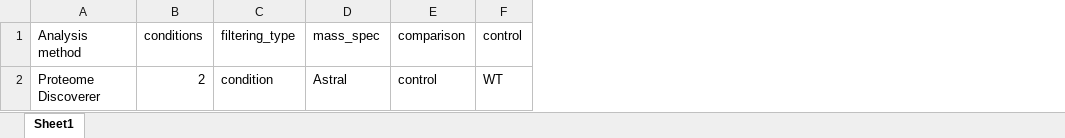
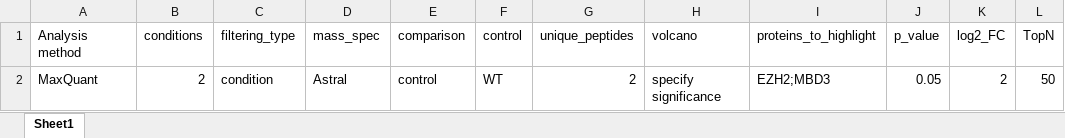
Before and after one commit to dzijlmans/MS-basic-post-processing, an Excel workbook: Analysis_parameters.xlsx, sheet Sheet1, drawn as a sheet; values as stored, in another font and other column widths than the file's, no borders; the diff names each change by its address in the sheet, - before the commit and + after, or states it on an @@ line.

Commit message:
New features added and improved volcano plots
New features:

- Added parameter to filter based on the number of unique peptides
- Added BH correction to p-values
- Results are exported per contrast (2 conditions) and per contrast and condition B as a whole (3 conditions)
- Volcano plots are now made for each contrast seperately using ggplot2 and will have select proteins highlighted

Select which proteins are highlighted:
- Supply a list of proteins
- Based on criteria for significance (p-value and log2 FC)
- TopN most differential proteins that are below a set p-value

```diff
--- a/Analysis_parameters.xlsx (sheet Sheet1)
+++ b/Analysis_parameters.xlsx (sheet Sheet1)
+column G (unique_peptides), row 2: 2
+column H (volcano), row 2: specify significance
+column I (proteins_to_highlight), row 2: EZH2;MBD3
+column J (p_value), row 2: 0.05
+column K (log2_FC), row 2: 2
+column L (TopN), row 2: 50
-A2 (Analysis method): Proteome Discoverer
+A2 (Analysis method): MaxQuant
```
Also changed, not shown: 1 other file.
